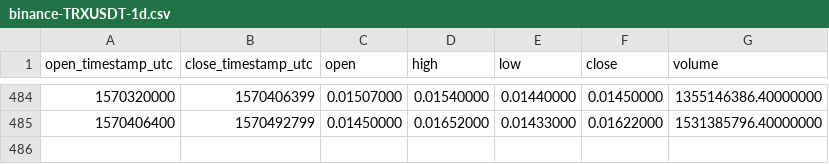
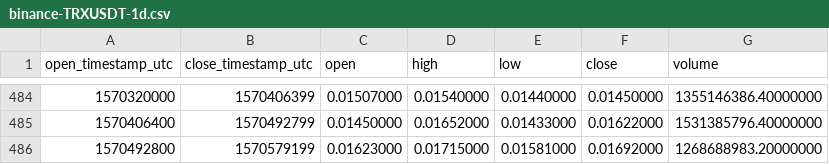
Before and after one commit to cryptobigbro/binance-TRXUSDT, a CSV file: binance-TRXUSDT-1d.csv, drawn as a sheet; only a part is shown, gaps mark what is left out; the diff names each change by its address in the sheet, - before the commit and + after, or states it on an @@ line.

```diff
--- a/binance-TRXUSDT-1d.csv
+++ b/binance-TRXUSDT-1d.csv
+row 486: 1570492800 | 1570579199 | 0.01623000 | 0.01715000 | 0.01581000 | 0.01692000 | 1268688983.20000000
```
Also changed, not shown: binance-TRXUSDT-1h.csv.
